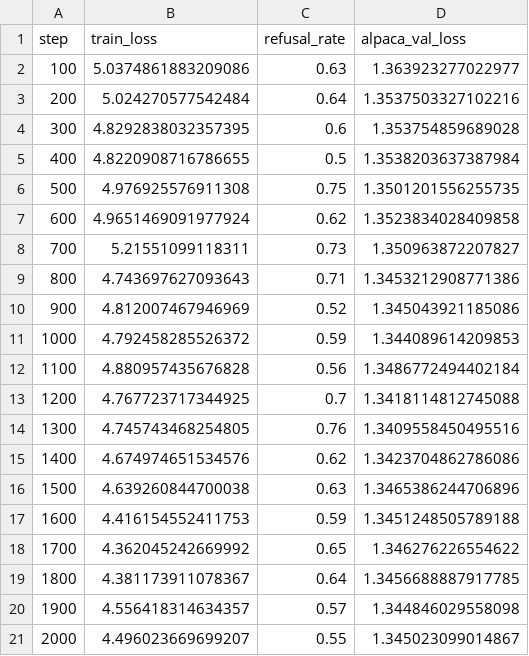
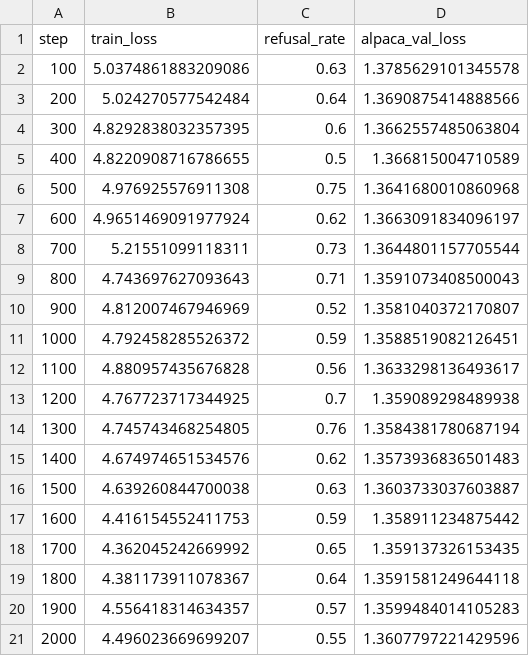
Before and after one commit to Vaibhavpai/LoRA-2, a CSV file: results/vanilla_alpaca_seed42.csv, drawn as a sheet.

```diff
--- a/results/vanilla_alpaca_seed42.csv
+++ b/results/vanilla_alpaca_seed42.csv
@@ -1,21 +1,21 @@
 step,train_loss,refusal_rate,alpaca_val_loss
-100,5.0374861883209086,0.63,1.363923277022977
-200,5.024270577542484,0.64,1.3537503327102216
-300,4.8292838032357395,0.6,1.353754859689028
-400,4.8220908716786655,0.5,1.3538203637387984
-500,4.976925576911308,0.75,1.3501201556255735
-600,4.9651469091977924,0.62,1.3523834028409858
-700,5.21551099118311,0.73,1.350963872207827
-800,4.743697627093643,0.71,1.3453212908771386
-900,4.812007467946969,0.52,1.345043921185086
-1000,4.792458285526372,0.59,1.344089614209853
-1100,4.880957435676828,0.56,1.3486772494402184
-1200,4.767723717344925,0.7,1.3418114812745088
-1300,4.745743468254805,0.76,1.3409558450495516
-1400,4.674974651534576,0.62,1.3423704862786086
-1500,4.639260844700038,0.63,1.3465386244706896
-1600,4.416154552411753,0.59,1.3451248505789188
-1700,4.362045242669992,0.65,1.346276226554622
-1800,4.381173911078367,0.64,1.3456688887917785
-1900,4.556418314634357,0.57,1.344846029558098
-2000,4.496023669699207,0.55,1.345023099014867
+100,5.0374861883209086,0.63,1.3785629101345578
+200,5.024270577542484,0.64,1.3690875414888566
+300,4.8292838032357395,0.6,1.3662557485063804
+400,4.8220908716786655,0.5,1.366815004710589
+500,4.976925576911308,0.75,1.3641680010860968
+600,4.9651469091977924,0.62,1.3663091834096197
+700,5.21551099118311,0.73,1.3644801157705544
+800,4.743697627093643,0.71,1.3591073408500043
+900,4.812007467946969,0.52,1.3581040372170807
+1000,4.792458285526372,0.59,1.3588519082126451
+1100,4.880957435676828,0.56,1.3633298136493617
+1200,4.767723717344925,0.7,1.359089298489938
+1300,4.745743468254805,0.76,1.3584381780687194
+1400,4.674974651534576,0.62,1.3573936836501483
+1500,4.639260844700038,0.63,1.3603733037603887
+1600,4.416154552411753,0.59,1.358911234875442
+1700,4.362045242669992,0.65,1.359137326153435
+1800,4.381173911078367,0.64,1.3591581249644118
+1900,4.556418314634357,0.57,1.3599484014105283
+2000,4.496023669699207,0.55,1.3607797221429596
```
Also changed, not shown: results/safelora_b_alpaca_seed42.csv, results/salora_alpaca_seed42.csv, 4 other files.
